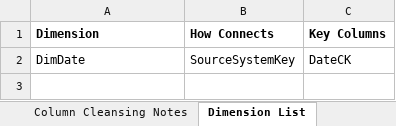
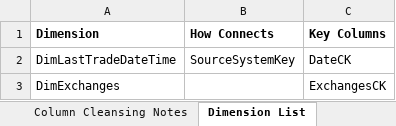
Before and after one commit to MassStreetAnalytics/etl-framework, an Excel workbook: model creation template.xlsx, sheet Dimension List, drawn as a sheet; values as stored, in another font and other column widths than the file's, no borders; the diff names each change by its address in the sheet, - before the commit and + after, or states it on an @@ line.

```diff
--- a/model creation template.xlsx (sheet Dimension List)
+++ b/model creation template.xlsx (sheet Dimension List)
-A2 (Dimension): DimDate
+A2 (Dimension): DimLastTradeDateTime
+row 3: DimExchanges |  | ExchangesCK
```
Also changed, not shown: sheet Foreign Key Creation.
